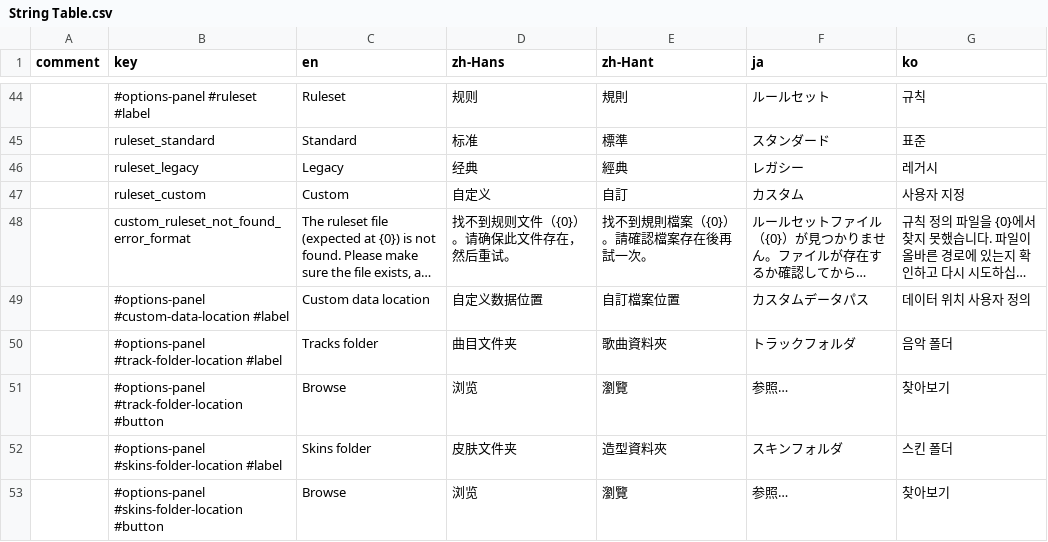
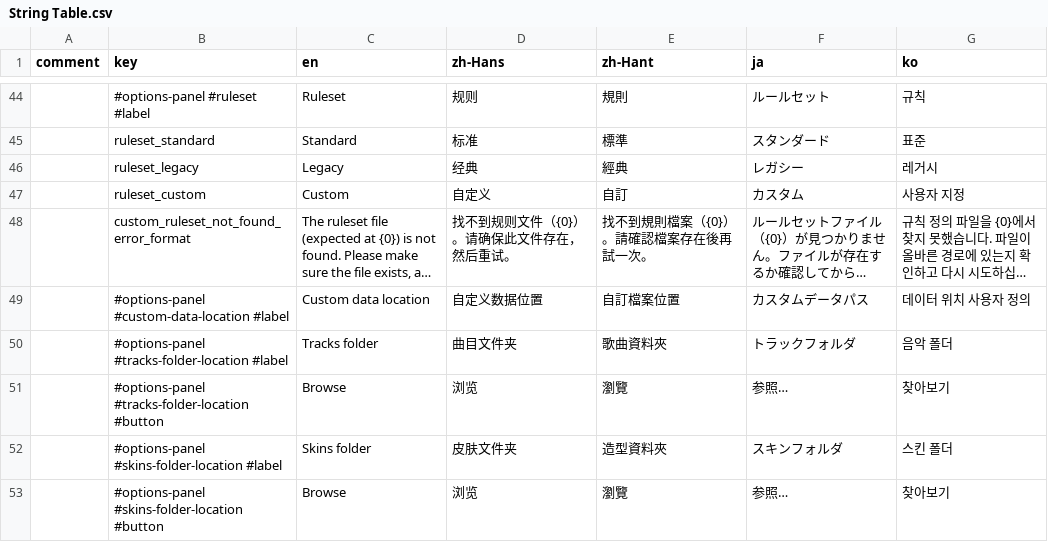
Before and after one commit to techmania-team/techmania, a CSV file: TECHMANIA/Assets/UI/String Table.csv, drawn as a sheet; only a part is shown, gaps mark what is left out; long unchanged cells end in …; the diff names each change by its address in the sheet, - before the commit and + after, or states it on an @@ line.

```diff
--- a/TECHMANIA/Assets/UI/String Table.csv
+++ b/TECHMANIA/Assets/UI/String Table.csv
-B50 (key): #options-panel #track-folder-location #label
+B50 (key): #options-panel #tracks-folder-location #label
-B51 (key): #options-panel #track-folder-location #button
+B51 (key): #options-panel #tracks-folder-location #button
```
Also changed, not shown: TECHMANIA/Assets/String Table.csv, 4 other files.
